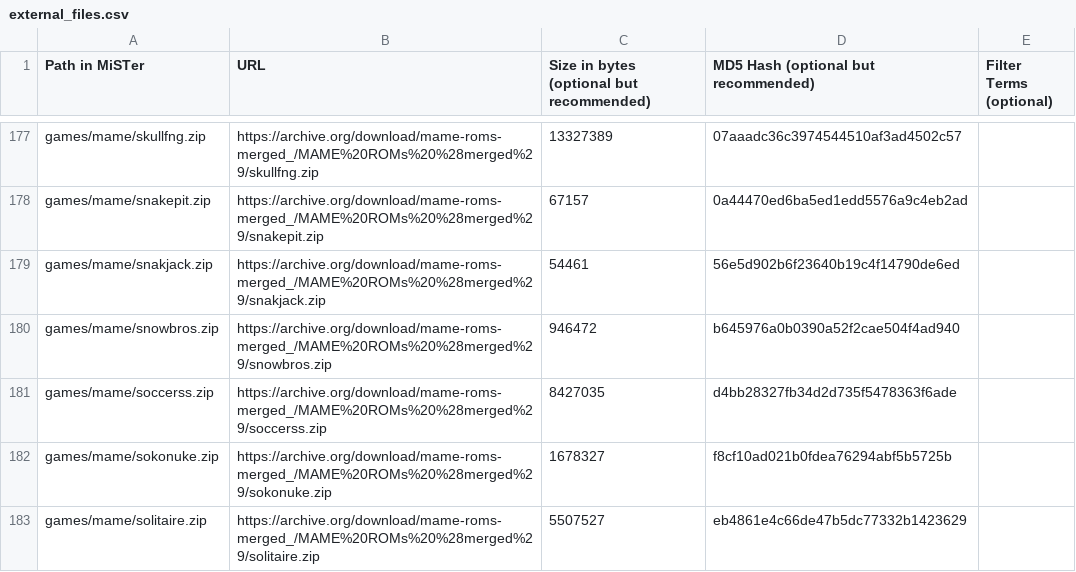
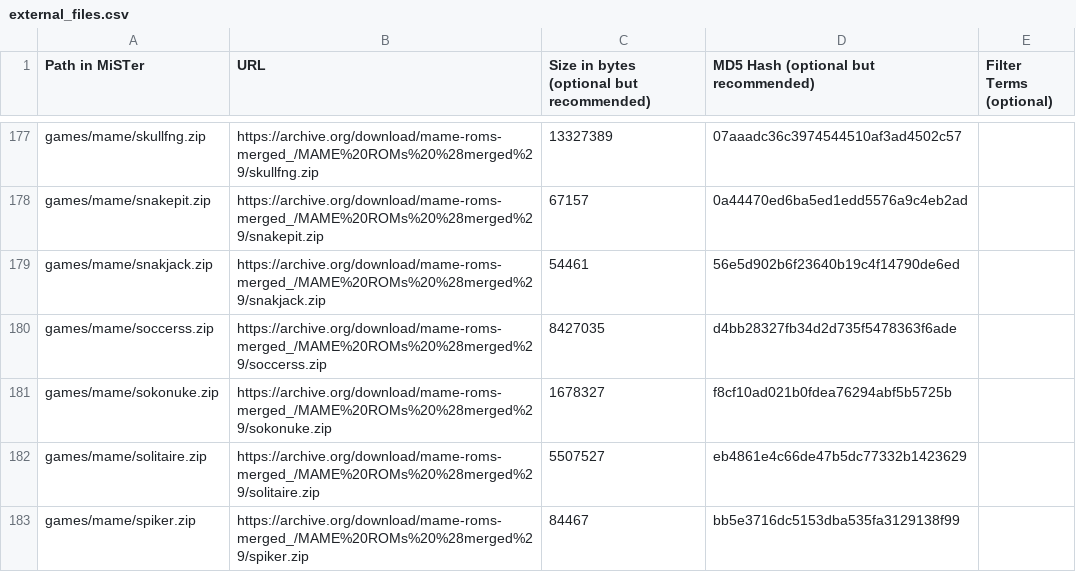
Before and after one commit to ppriest/MiSTer_ppriest, a CSV file: external_files.csv, drawn as a sheet; only a part is shown, gaps mark what is left out; the shorter side is filled out with more unchanged rows; the diff names each change by its address in the sheet, - before the commit and + after, or states it on an @@ line.

```diff
--- a/external_files.csv
+++ b/external_files.csv
-row 180: games/mame/snowbros.zip | https://archive.org/download/mame-roms-merged_/MAME%20ROMs%20%28merged%29/snowbros.zip | 946472 | b645976a0b0390a52f2cae504f4ad940
```
Also changed, not shown: 6 other files.
